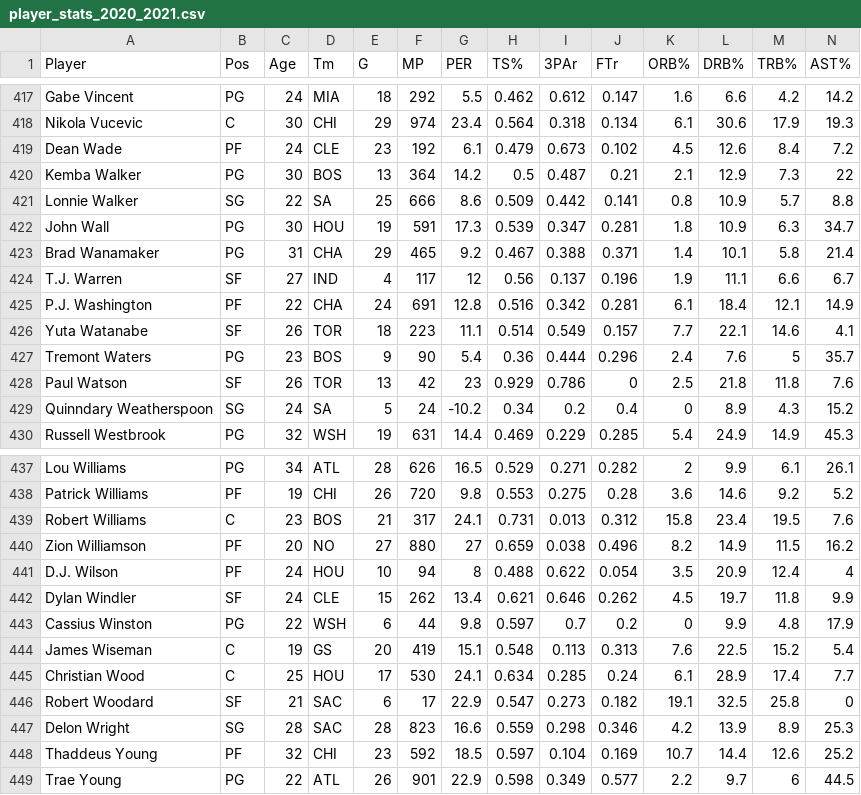
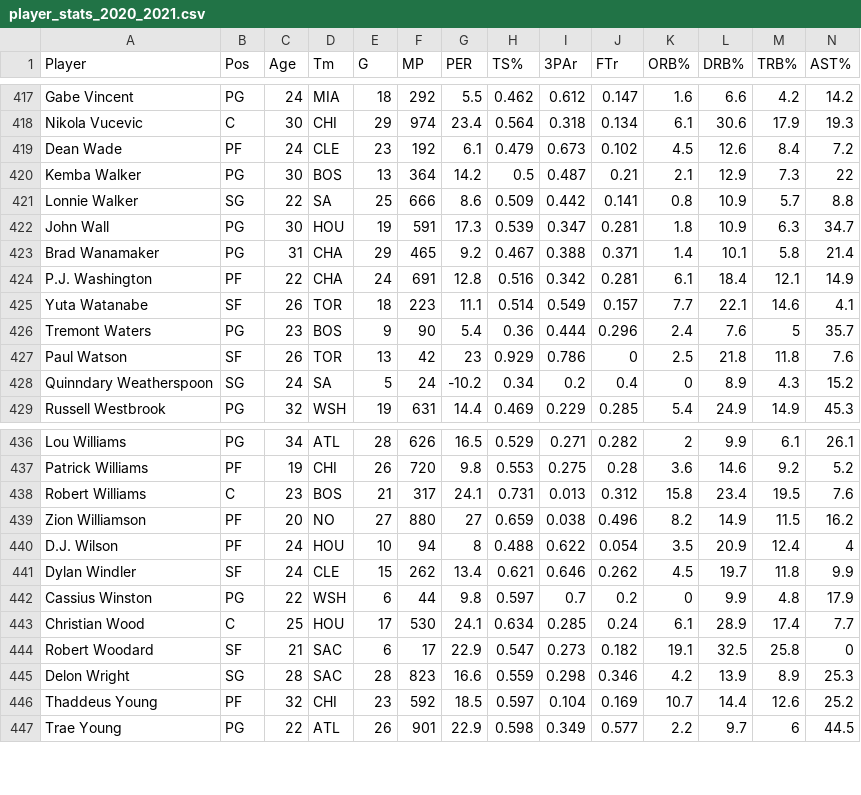
Before and after one commit to abhicheru/NBABettingModel, a CSV file: player_stats_2020_2021.csv, drawn as a sheet; only a part is shown, gaps mark what is left out; rows hold the shown columns only; the diff names each change by its address in the sheet, - before the commit and + after, or states it on an @@ line.

```diff
--- a/player_stats_2020_2021.csv
+++ b/player_stats_2020_2021.csv
-row 424: T.J. Warren | SF | 27 | IND | 4 | 117 | 12 | 0.56 | 0.137 | 0.196 | 1.9 | 11.1 | 6.6 | 6.7
-row 444: James Wiseman | C | 19 | GS | 20 | 419 | 15.1 | 0.548 | 0.113 | 0.313 | 7.6 | 22.5 | 15.2 | 5.4
```
Also changed, not shown: BettingModelRecords.csv, 1 other file.
